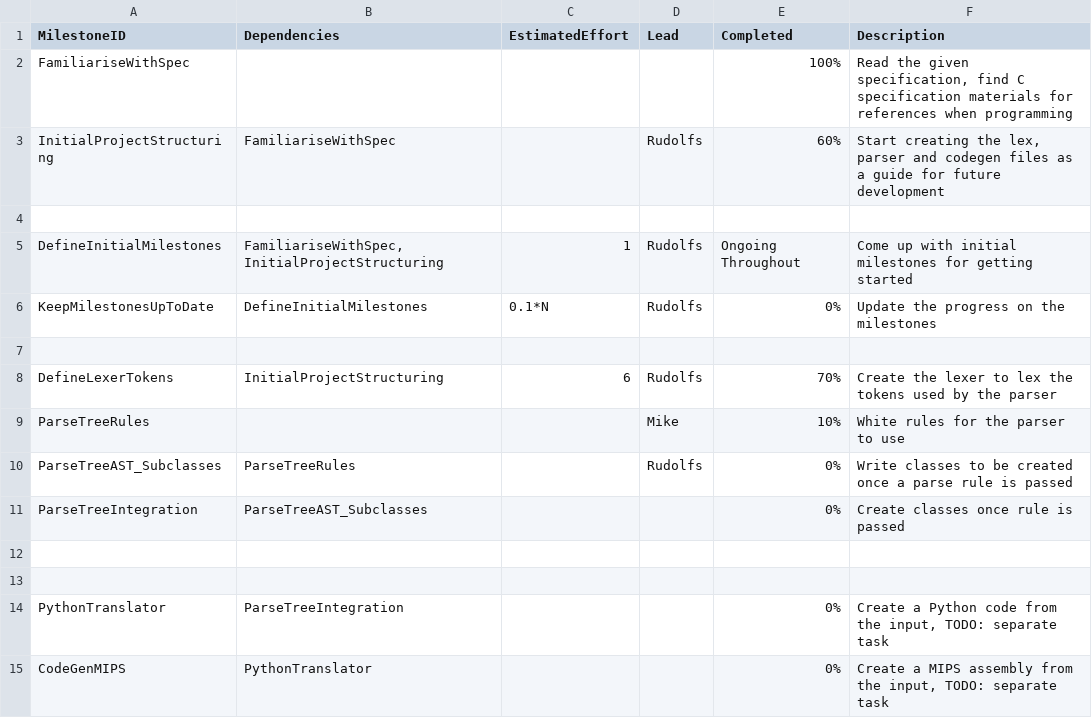
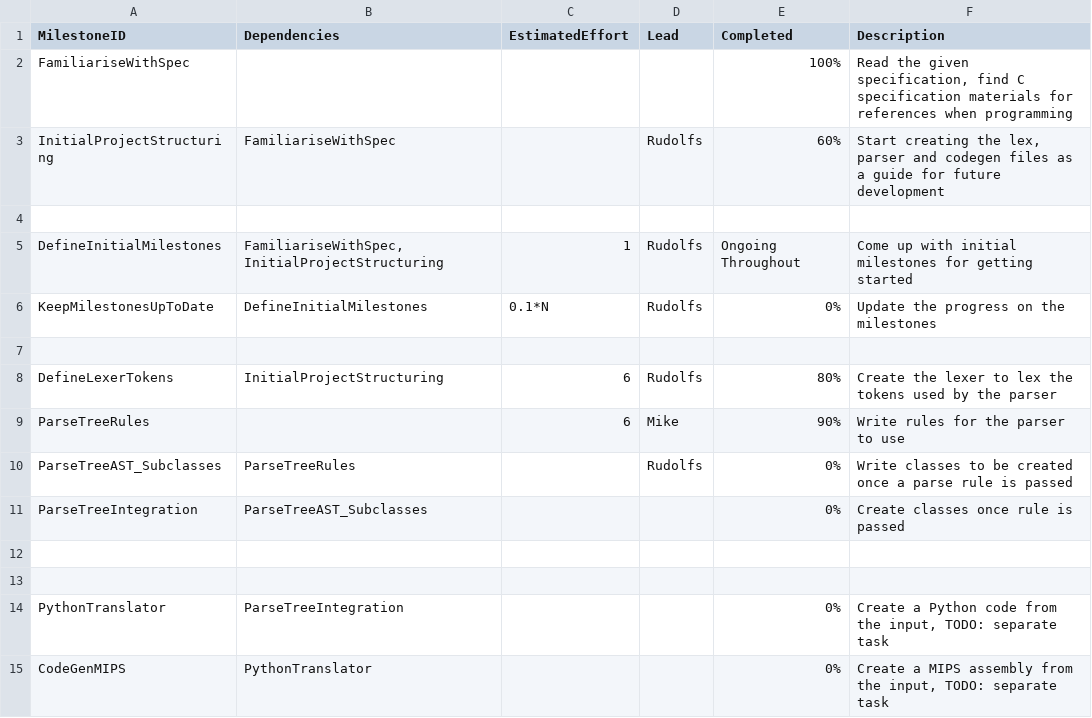
Before and after one commit to MikeIsMike/CPP_compiler, a CSV file: management/milestones.csv, drawn as a sheet; the diff names each change by its address in the sheet, - before the commit and + after, or states it on an @@ line.

```diff
--- a/management/milestones.csv
+++ b/management/milestones.csv
-E8 (Completed): 70%
+E8 (Completed): 80%
-C9 (EstimatedEffort): (empty)
+C9 (EstimatedEffort): 6
-E9 (Completed): 10%
+E9 (Completed): 90%
-F9 (Description): White rules for the parser to use
+F9 (Description): Write rules for the parser to use
```
Also changed, not shown: 1 other file.
